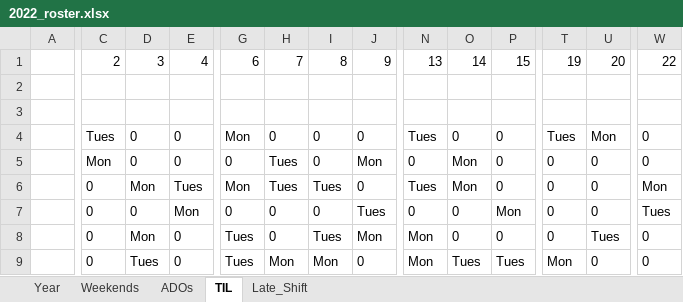
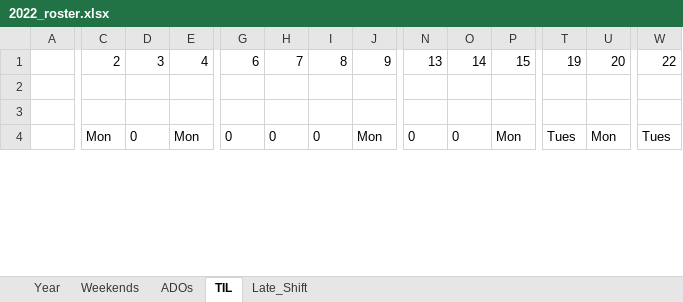
Before and after one commit to Swanchris/Intern-Roster, an Excel workbook: output/2022_roster.xlsx, sheet TIL, drawn as a sheet; only a part is shown, gaps mark what is left out; values as stored, in another font and other column widths than the file's, no borders; removed rows and columns are numbered as before the commit, all else as after; rows hold the shown columns only; the diff covers the shown part only; the diff names each change by its address in the sheet, - before the commit and + after, or states it on an @@ line.

```diff
--- a/output/2022_roster.xlsx (sheet TIL)
+++ b/output/2022_roster.xlsx (sheet TIL)
-row 4:  | Tues | 0 | 0 | Mon | 0 | 0 | 0 | Tues | 0 | 0 | Tues | Mon | 0
-row 5:  | Mon | 0 | 0 | 0 | Tues | 0 | Mon | 0 | Mon | 0 | 0 | 0 | 0
-C4: 0
+C4: Mon
-D4: Mon
+D4: 0
-E4: Tues
+E4: Mon
-G4: Mon
+G4: 0
-H4: Tues
+H4: 0
-I4: Tues
+I4: 0
-J4: 0
+J4: Mon
-N4: Tues
+N4: 0
-O4: Mon
+O4: 0
-P4: 0
+P4: Mon
-T4: 0
+T4: Tues
-U4: 0
+U4: Mon
-W4: Mon
+W4: Tues
-row 7:  | 0 | 0 | Mon | 0 | 0 | 0 | Tues | 0 | 0 | Mon | 0 | 0 | Tues
-row 8:  | 0 | Mon | 0 | Tues | 0 | Tues | Mon | Mon | 0 | 0 | 0 | Tues | 0
-row 9:  | 0 | Tues | 0 | Tues | Mon | Mon | 0 | Mon | Tues | Tues | Mon | 0 | 0
```
Also changed, not shown: 9 added rows, 4 removed rows and 65 edited cells elsewhere in this sheet, sheet Year, sheet ADOs, sheet Late_Shift, sheet Weekends, output/2022_roster_v1.xlsx, 3 other files.
